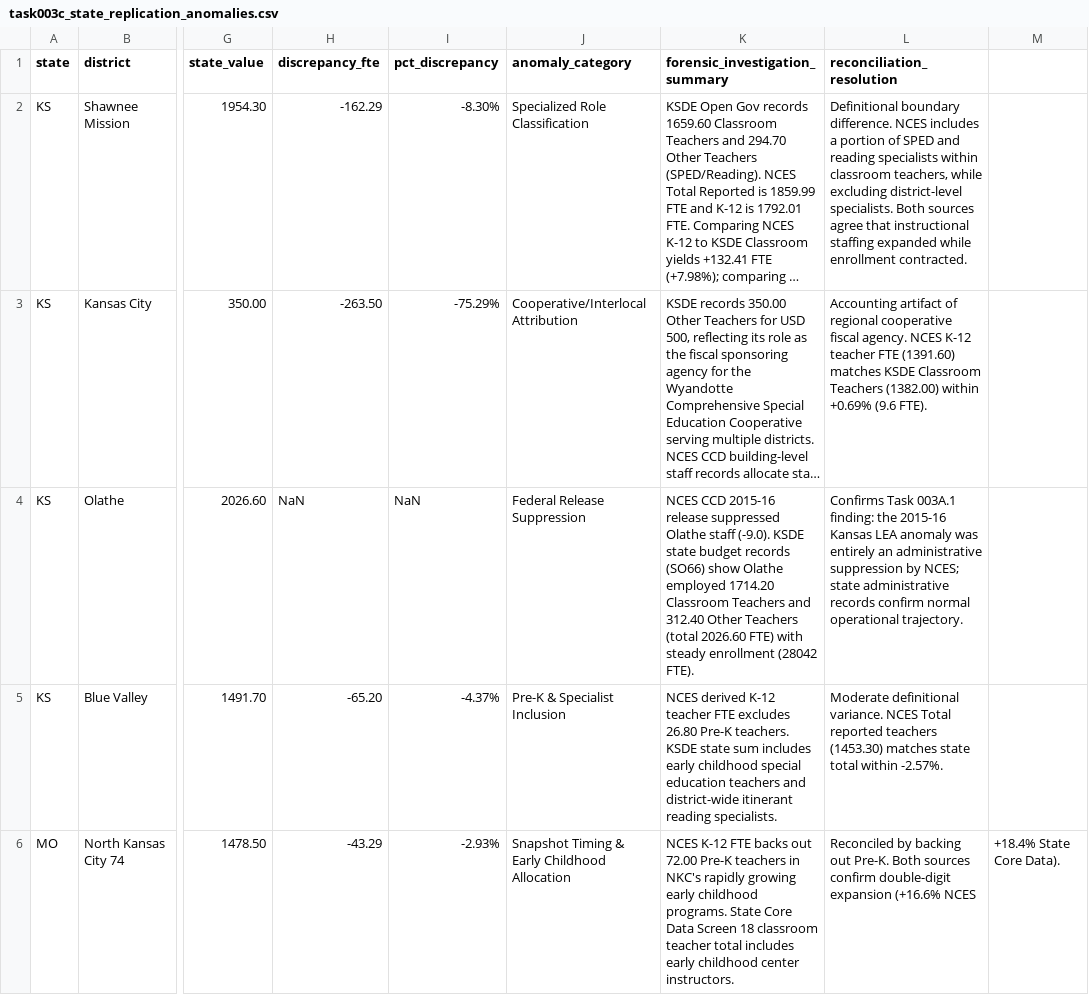
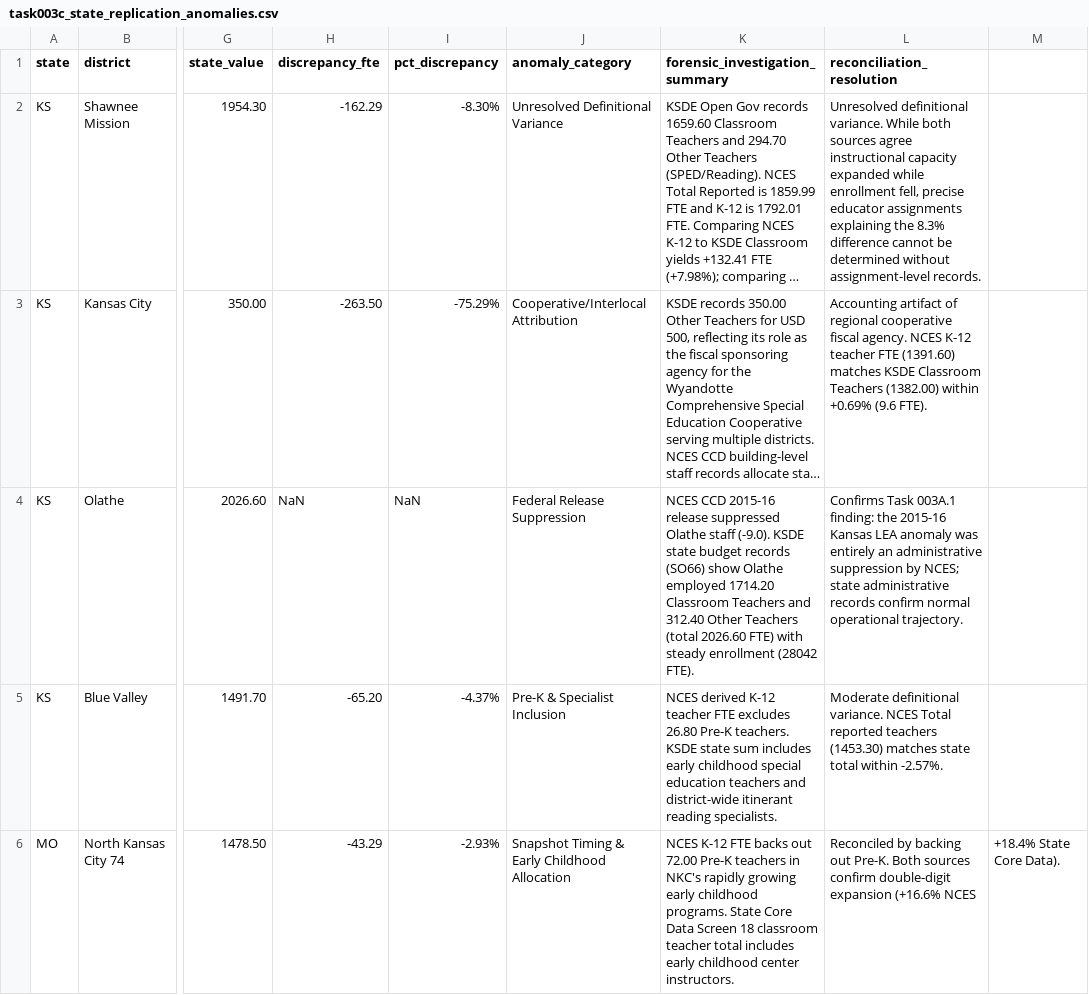
Before and after one commit to admiralorbiter/computational-sketchbook, a CSV file: 2026/2026-09-23-kc-education-capacity/outputs/tables/task003c_state_replication_anomalies.csv, drawn as a sheet; only a part is shown, gaps mark what is left out; long unchanged cells end in …; the diff names each change by its address in the sheet, - before the commit and + after, or states it on an @@ line.

Commit message:
feat(phase3c): complete Kansas role decomposition, Workstream 2 staffing series, and Phase 4A data request specs

```diff
--- a/2026/2026-09-23-kc-education-capacity/outputs/tables/task003c_state_replication_anomalies.csv
+++ b/2026/2026-09-23-kc-education-capacity/outputs/tables/task003c_state_replication_anomalies.csv
-J2 (anomaly_category): Specialized Role Classification
+J2 (anomaly_category): Unresolved Definitional Variance
-L2 (reconciliation_resolution): Definitional boundary difference. NCES includes a portion of SPED and reading specialists within classroom teachers, while excluding district-level specialists. Both sources agree that instructional staffing expanded while enrollment contracted.
+L2 (reconciliation_resolution): Unresolved definitional variance. While both sources agree instructional capacity expanded while enrollment fell, precise educator assignments explaining the 8.3% difference cannot be determined without assignment-level records.
```
Also changed, not shown: 8 other files.
